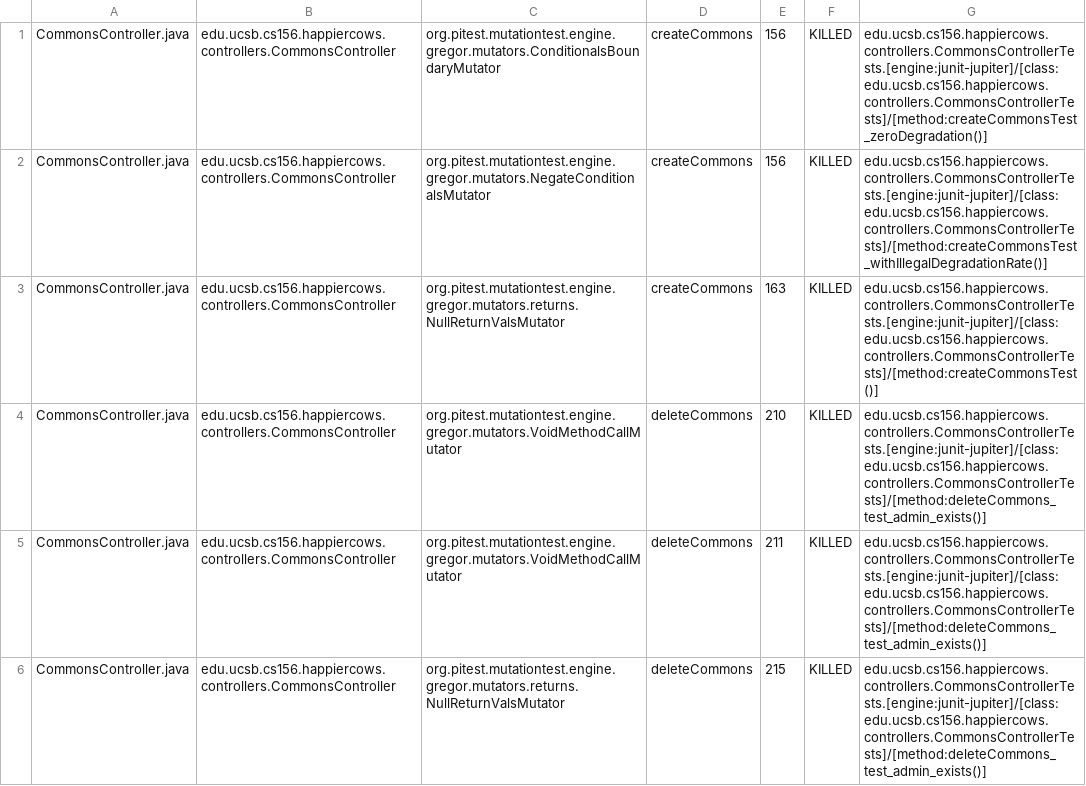
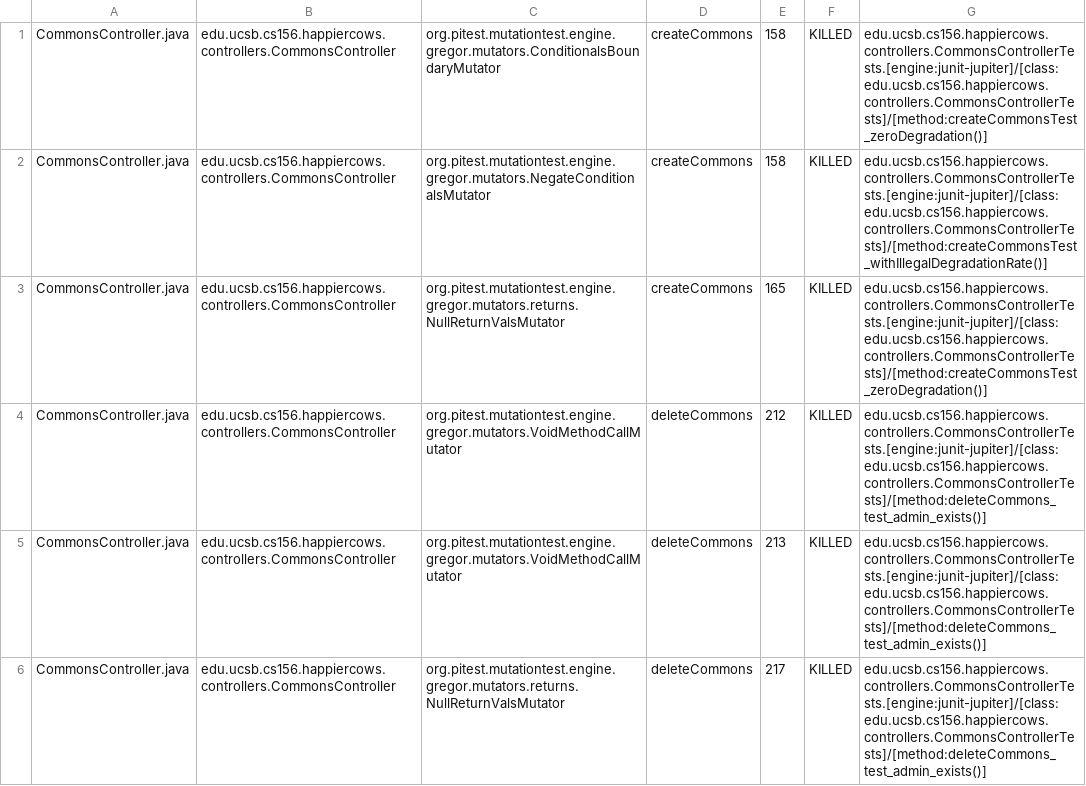
Before and after one commit to ucsb-cs156-s23/proj-happycows-s23-6pm-3, a CSV file: pitest/mutations.csv, drawn as a sheet; only a part is shown; the diff covers the shown part only.

Commit message:
Deploying to gh-pages from @ ucsb-cs156-s23/proj-happycows-s23-6pm-3@4b7aa3b444a7d836afb635ab89184843285ef4f3 🚀

```diff
--- a/pitest/mutations.csv
+++ b/pitest/mutations.csv
@@ -1,6 +1,6 @@
-CommonsController.java,edu.ucsb.cs156.happiercows.controllers.CommonsController,org.pitest.mutationtest.engine.gregor.mutators.ConditionalsBoundaryMutator,createCommons,156,KILLED,edu.ucsb.cs156.happiercows.controllers.CommonsControllerTests.[engine:junit-jupiter]/[class:edu.ucsb.cs156.happiercows.controllers.CommonsControllerTests]/[method:createCommonsTest_zeroDegradation()]
-CommonsController.java,edu.ucsb.cs156.happiercows.controllers.CommonsController,org.pitest.mutationtest.engine.gregor.mutators.NegateConditionalsMutator,createCommons,156,KILLED,edu.ucsb.cs156.happiercows.controllers.CommonsControllerTests.[engine:junit-jupiter]/[class:edu.ucsb.cs156.happiercows.controllers.CommonsControllerTests]/[method:createCommonsTest_withIllegalDegradationRate()]
-CommonsController.java,edu.ucsb.cs156.happiercows.controllers.CommonsController,org.pitest.mutationtest.engine.gregor.mutators.returns.NullReturnValsMutator,createCommons,163,KILLED,edu.ucsb.cs156.happiercows.controllers.CommonsControllerTests.[engine:junit-jupiter]/[class:edu.ucsb.cs156.happiercows.controllers.CommonsControllerTests]/[method:createCommonsTest()]
-CommonsController.java,edu.ucsb.cs156.happiercows.controllers.CommonsController,org.pitest.mutationtest.engine.gregor.mutators.VoidMethodCallMutator,deleteCommons,210,KILLED,edu.ucsb.cs156.happiercows.controllers.CommonsControllerTests.[engine:junit-jupiter]/[class:edu.ucsb.cs156.happiercows.controllers.CommonsControllerTests]/[method:deleteCommons_test_admin_exists()]
-CommonsController.java,edu.ucsb.cs156.happiercows.controllers.CommonsController,org.pitest.mutationtest.engine.gregor.mutators.VoidMethodCallMutator,deleteCommons,211,KILLED,edu.ucsb.cs156.happiercows.controllers.CommonsControllerTests.[engine:junit-jupiter]/[class:edu.ucsb.cs156.happiercows.controllers.CommonsControllerTests]/[method:deleteCommons_test_admin_exists()]
-CommonsController.java,edu.ucsb.cs156.happiercows.controllers.CommonsController,org.pitest.mutationtest.engine.gregor.mutators.returns.NullReturnValsMutator,deleteCommons,215,KILLED,edu.ucsb.cs156.happiercows.controllers.CommonsControllerTests.[engine:junit-jupiter]/[class:edu.ucsb.cs156.happiercows.controllers.CommonsControllerTests]/[method:deleteCommons_test_admin_exists()]
+CommonsController.java,edu.ucsb.cs156.happiercows.controllers.CommonsController,org.pitest.mutationtest.engine.gregor.mutators.ConditionalsBoundaryMutator,createCommons,158,KILLED,edu.ucsb.cs156.happiercows.controllers.CommonsControllerTests.[engine:junit-jupiter]/[class:edu.ucsb.cs156.happiercows.controllers.CommonsControllerTests]/[method:createCommonsTest_zeroDegradation()]
+CommonsController.java,edu.ucsb.cs156.happiercows.controllers.CommonsController,org.pitest.mutationtest.engine.gregor.mutators.NegateConditionalsMutator,createCommons,158,KILLED,edu.ucsb.cs156.happiercows.controllers.CommonsControllerTests.[engine:junit-jupiter]/[class:edu.ucsb.cs156.happiercows.controllers.CommonsControllerTests]/[method:createCommonsTest_withIllegalDegradationRate()]
+CommonsController.java,edu.ucsb.cs156.happiercows.controllers.CommonsController,org.pitest.mutationtest.engine.gregor.mutators.returns.NullReturnValsMutator,createCommons,165,KILLED,edu.ucsb.cs156.happiercows.controllers.CommonsControllerTests.[engine:junit-jupiter]/[class:edu.ucsb.cs156.happiercows.controllers.CommonsControllerTests]/[method:createCommonsTest_zeroDegradation()]
+CommonsController.java,edu.ucsb.cs156.happiercows.controllers.CommonsController,org.pitest.mutationtest.engine.gregor.mutators.VoidMethodCallMutator,deleteCommons,212,KILLED,edu.ucsb.cs156.happiercows.controllers.CommonsControllerTests.[engine:junit-jupiter]/[class:edu.ucsb.cs156.happiercows.controllers.CommonsControllerTests]/[method:deleteCommons_test_admin_exists()]
+CommonsController.java,edu.ucsb.cs156.happiercows.controllers.CommonsController,org.pitest.mutationtest.engine.gregor.mutators.VoidMethodCallMutator,deleteCommons,213,KILLED,edu.ucsb.cs156.happiercows.controllers.CommonsControllerTests.[engine:junit-jupiter]/[class:edu.ucsb.cs156.happiercows.controllers.CommonsControllerTests]/[method:deleteCommons_test_admin_exists()]
+CommonsController.java,edu.ucsb.cs156.happiercows.controllers.CommonsController,org.pitest.mutationtest.engine.gregor.mutators.returns.NullReturnValsMutator,deleteCommons,217,KILLED,edu.ucsb.cs156.happiercows.controllers.CommonsControllerTests.[engine:junit-jupiter]/[class:edu.ucsb.cs156.happiercows.controllers.CommonsControllerTests]/[method:deleteCommons_test_admin_exists()]
```
Also changed, not shown: 7 added rows and 55 edited cells elsewhere in this file, 26 other files.
